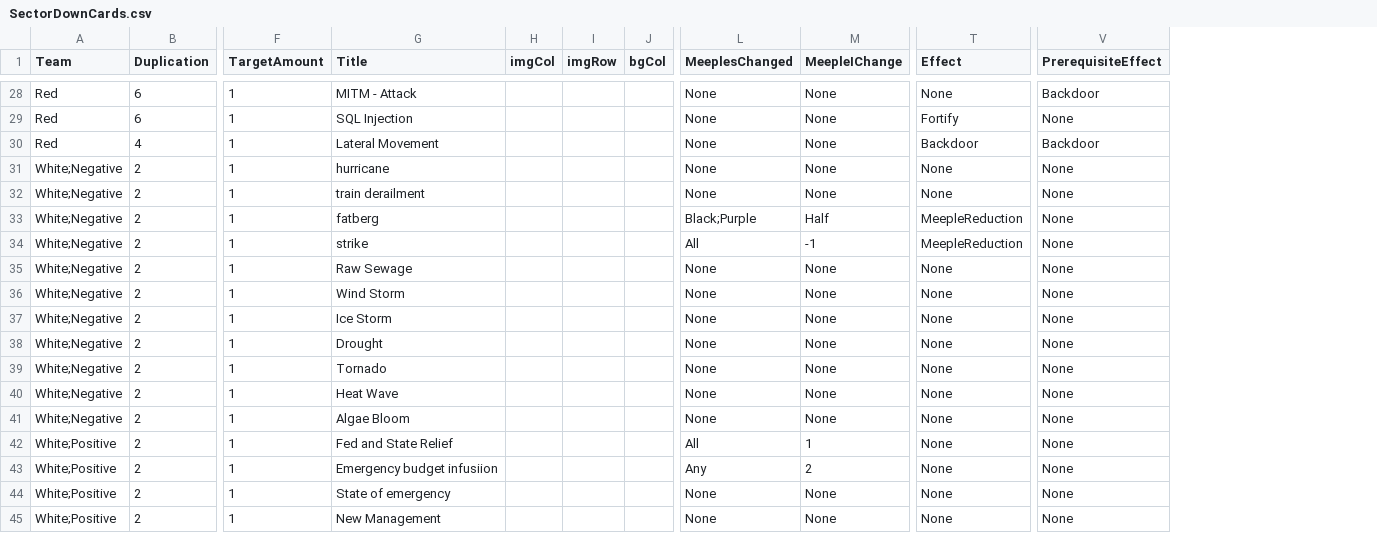
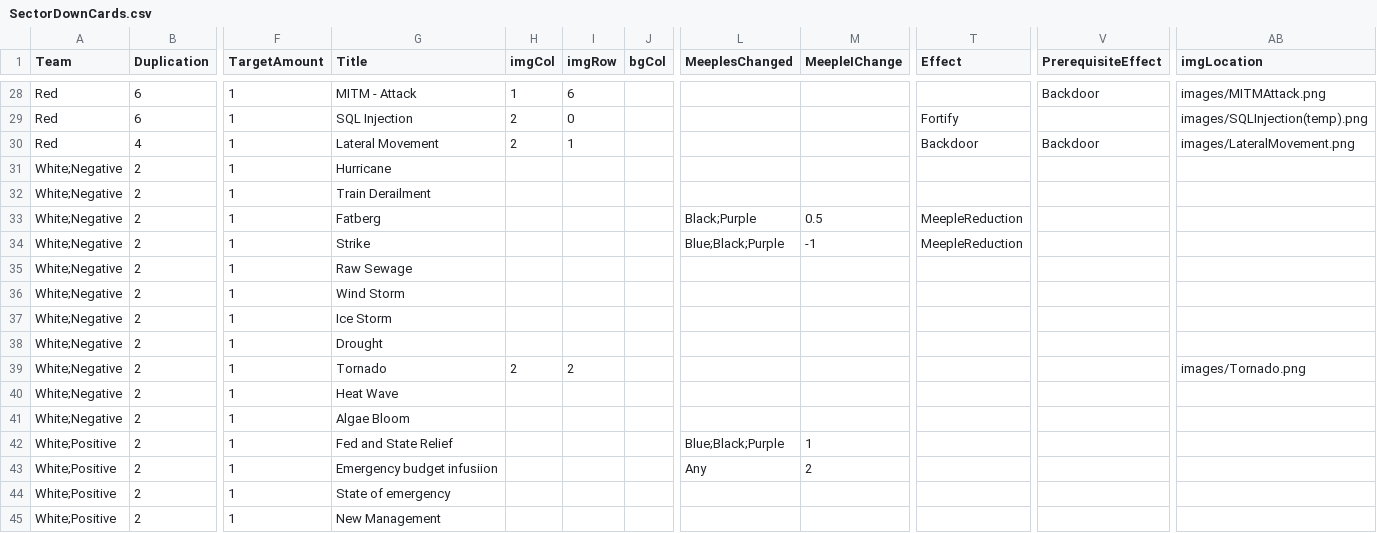
Before and after one commit to profjdbayliss/accessDenied, a CSV file: ResilienceGame/Assets/StreamingAssets/SectorDownCards.csv, drawn as a sheet; only a part is shown, gaps mark what is left out; the diff covers the shown part only; the diff names each change by its address in the sheet, - before the commit and + after, or states it on an @@ line.

```diff
--- a/ResilienceGame/Assets/StreamingAssets/SectorDownCards.csv
+++ b/ResilienceGame/Assets/StreamingAssets/SectorDownCards.csv
+column AB (imgLocation), rows 28-39: images/MITMAttack.png | images/SQLInjection(temp).png | images/LateralMovement.png |  |  |  |  |  |  |  |  | images/Tornado.png
-H28 (imgCol): (empty)
+H28 (imgCol): 1
-I28 (imgRow): (empty)
+I28 (imgRow): 6
-L28:L32 (MeeplesChanged): None
+L28:L32 (MeeplesChanged): (empty)
-M28:M32 (MeepleIChange): None
+M28:M32 (MeepleIChange): (empty)
-T28 (Effect): None
+T28 (Effect): (empty)
-H29:H30 (imgCol): (empty)
+H29:H30 (imgCol): 2
-I29 (imgRow): (empty)
+I29 (imgRow): 0
-V29 (PrerequisiteEffect): None
+V29 (PrerequisiteEffect): (empty)
-I30 (imgRow): (empty)
+I30 (imgRow): 1
-G31 (Title): hurricane
+G31 (Title): Hurricane
-T31:T32 (Effect): None
+T31:T32 (Effect): (empty)
-V31:V45 (PrerequisiteEffect): None
+V31:V45 (PrerequisiteEffect): (empty)
-G32 (Title): train derailment
+G32 (Title): Train Derailment
-G33 (Title): fatberg
+G33 (Title): Fatberg
-M33 (MeepleIChange): Half
+M33 (MeepleIChange): 0.5
-G34 (Title): strike
+G34 (Title): Strike
-L34 (MeeplesChanged): All
+L34 (MeeplesChanged): Blue;Black;Purple
-L35:L41 (MeeplesChanged): None
+L35:L41 (MeeplesChanged): (empty)
-M35:M41 (MeepleIChange): None
+M35:M41 (MeepleIChange): (empty)
-T35:T45 (Effect): None
+T35:T45 (Effect): (empty)
-H39 (imgCol): (empty)
+H39 (imgCol): 2
-I39 (imgRow): (empty)
+I39 (imgRow): 2
-L42 (MeeplesChanged): All
+L42 (MeeplesChanged): Blue;Black;Purple
-L44:L45 (MeeplesChanged): None
+L44:L45 (MeeplesChanged): (empty)
-M44:M45 (MeepleIChange): None
+M44:M45 (MeepleIChange): (empty)
```
Also changed, not shown: 120 edited cells elsewhere in this file, 4 other files.
